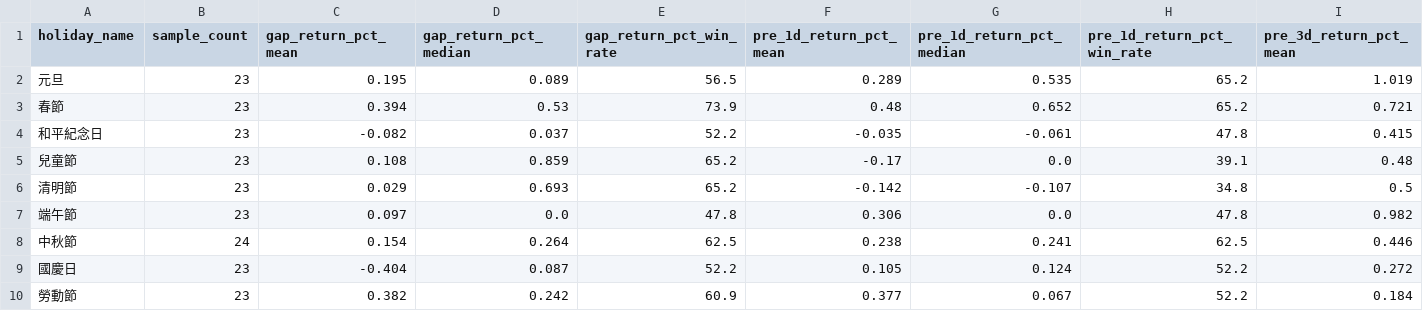
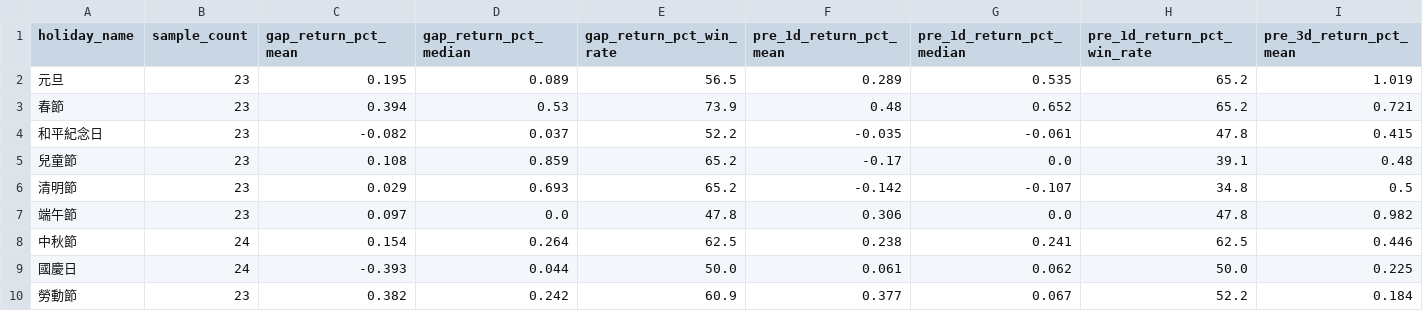
Before and after one commit to yyy666001-afk/0050-holiday-effect, a CSV file: data/holiday_stats_summary.csv, drawn as a sheet; only a part is shown; the diff covers the shown part only; the diff names each change by its address in the sheet, - before the commit and + after, or states it on an @@ line.

```diff
--- a/data/holiday_stats_summary.csv
+++ b/data/holiday_stats_summary.csv
-B9 (sample_count): 23
+B9 (sample_count): 24
-C9 (gap_return_pct_mean): -0.404
+C9 (gap_return_pct_mean): -0.393
-D9 (gap_return_pct_median): 0.087
+D9 (gap_return_pct_median): 0.044
-E9 (gap_return_pct_win_rate): 52.2
+E9 (gap_return_pct_win_rate): 50.0
-F9 (pre_1d_return_pct_mean): 0.105
+F9 (pre_1d_return_pct_mean): 0.061
-G9 (pre_1d_return_pct_median): 0.124
+G9 (pre_1d_return_pct_median): 0.062
-H9 (pre_1d_return_pct_win_rate): 52.2
+H9 (pre_1d_return_pct_win_rate): 50.0
-I9 (pre_3d_return_pct_mean): 0.272
+I9 (pre_3d_return_pct_mean): 0.225
```
Also changed, not shown: 11 edited cells elsewhere in this file, data/0050_dividend_events.csv, data/0050_price.csv, 2 other files.
